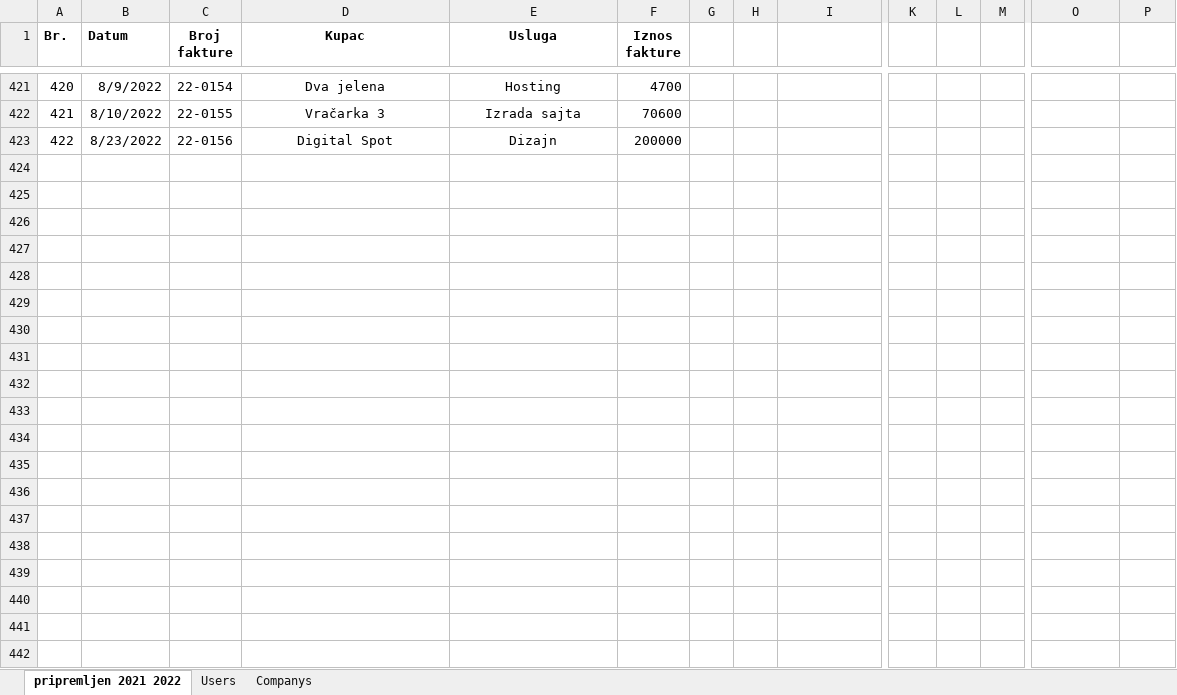
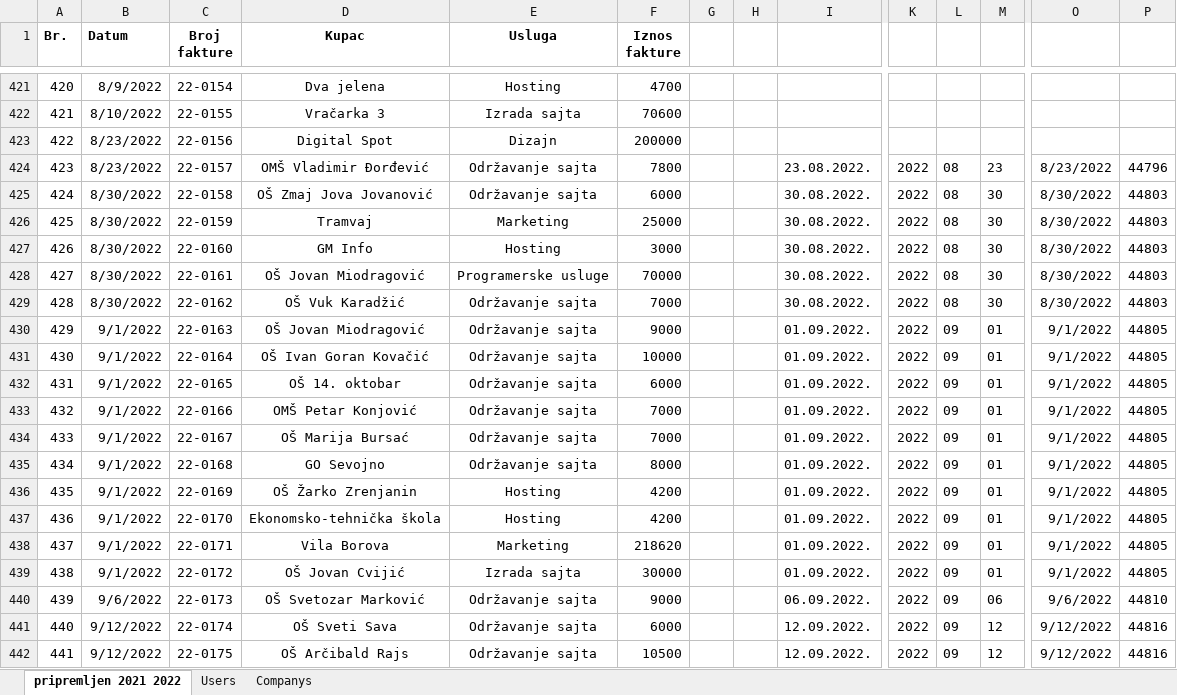
Before and after one commit to miiihaaas/KPO, an Excel workbook: data.xlsx, sheet pripremljen 2021 2022, drawn as a sheet; only a part is shown, gaps mark what is left out; values as stored, in another font and other column widths than the file's, no borders; table styles not drawn; rows hold the shown columns only; the diff covers the shown part only; the diff names each change by its address in the sheet, - before the commit and + after, or states it on an @@ line.

Commit message:
ver 0.021 ažurani podaci iz google sheeta

```diff
--- a/data.xlsx (sheet pripremljen 2021 2022)
+++ b/data.xlsx (sheet pripremljen 2021 2022)
+row 424: 423 | 8/23/2022 | 22-0157 | OMŠ Vladimir Đorđević | Održavanje sajta | 7800 |  |  | 23.08.2022. | 2022 | 08 | 23 | 8/23/2022 | 44796
+row 425: 424 | 8/30/2022 | 22-0158 | OŠ Zmaj Jova Jovanović | Održavanje sajta | 6000 |  |  | 30.08.2022. | 2022 | 08 | 30 | 8/30/2022 | 44803
+row 426: 425 | 8/30/2022 | 22-0159 | Tramvaj | Marketing | 25000 |  |  | 30.08.2022. | 2022 | 08 | 30 | 8/30/2022 | 44803
+row 427: 426 | 8/30/2022 | 22-0160 | GM Info | Hosting | 3000 |  |  | 30.08.2022. | 2022 | 08 | 30 | 8/30/2022 | 44803
+row 428: 427 | 8/30/2022 | 22-0161 | OŠ Jovan Miodragović | Programerske usluge | 70000 |  |  | 30.08.2022. | 2022 | 08 | 30 | 8/30/2022 | 44803
+row 429: 428 | 8/30/2022 | 22-0162 | OŠ Vuk Karadžić | Održavanje sajta | 7000 |  |  | 30.08.2022. | 2022 | 08 | 30 | 8/30/2022 | 44803
+row 430: 429 | 9/1/2022 | 22-0163 | OŠ Jovan Miodragović | Održavanje sajta | 9000 |  |  | 01.09.2022. | 2022 | 09 | 01 | 9/1/2022 | 44805
+row 431: 430 | 9/1/2022 | 22-0164 | OŠ Ivan Goran Kovačić | Održavanje sajta | 10000 |  |  | 01.09.2022. | 2022 | 09 | 01 | 9/1/2022 | 44805
+row 432: 431 | 9/1/2022 | 22-0165 | OŠ 14. oktobar | Održavanje sajta | 6000 |  |  | 01.09.2022. | 2022 | 09 | 01 | 9/1/2022 | 44805
+row 433: 432 | 9/1/2022 | 22-0166 | OMŠ Petar Konjović | Održavanje sajta | 7000 |  |  | 01.09.2022. | 2022 | 09 | 01 | 9/1/2022 | 44805
+row 434: 433 | 9/1/2022 | 22-0167 | OŠ Marija Bursać | Održavanje sajta | 7000 |  |  | 01.09.2022. | 2022 | 09 | 01 | 9/1/2022 | 44805
+row 435: 434 | 9/1/2022 | 22-0168 | GO Sevojno | Održavanje sajta | 8000 |  |  | 01.09.2022. | 2022 | 09 | 01 | 9/1/2022 | 44805
+row 436: 435 | 9/1/2022 | 22-0169 | OŠ Žarko Zrenjanin | Hosting | 4200 |  |  | 01.09.2022. | 2022 | 09 | 01 | 9/1/2022 | 44805
+row 437: 436 | 9/1/2022 | 22-0170 | Ekonomsko-tehnička škola | Hosting | 4200 |  |  | 01.09.2022. | 2022 | 09 | 01 | 9/1/2022 | 44805
+row 438: 437 | 9/1/2022 | 22-0171 | Vila Borova | Marketing | 218620 |  |  | 01.09.2022. | 2022 | 09 | 01 | 9/1/2022 | 44805
+row 439: 438 | 9/1/2022 | 22-0172 | OŠ Jovan Cvijić | Izrada sajta | 30000 |  |  | 01.09.2022. | 2022 | 09 | 01 | 9/1/2022 | 44805
+row 440: 439 | 9/6/2022 | 22-0173 | OŠ Svetozar Marković | Održavanje sajta | 9000 |  |  | 06.09.2022. | 2022 | 09 | 06 | 9/6/2022 | 44810
+row 441: 440 | 9/12/2022 | 22-0174 | OŠ Sveti Sava | Održavanje sajta | 6000 |  |  | 12.09.2022. | 2022 | 09 | 12 | 9/12/2022 | 44816
+row 442: 441 | 9/12/2022 | 22-0175 | OŠ Arčibald Rajs | Održavanje sajta | 10500 |  |  | 12.09.2022. | 2022 | 09 | 12 | 9/12/2022 | 44816
```
Also changed, not shown: 27 added rows elsewhere in this sheet, 1 other file.
